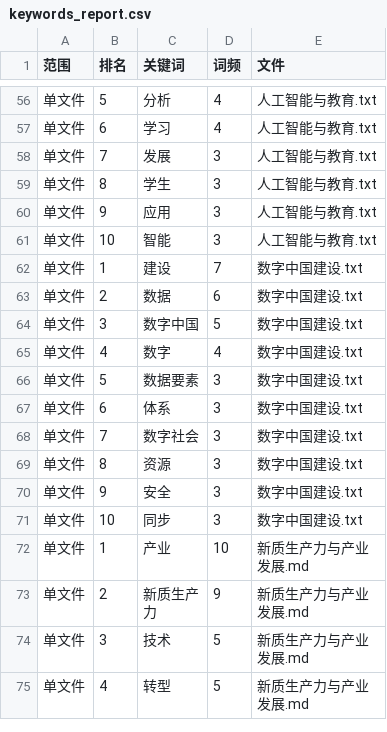
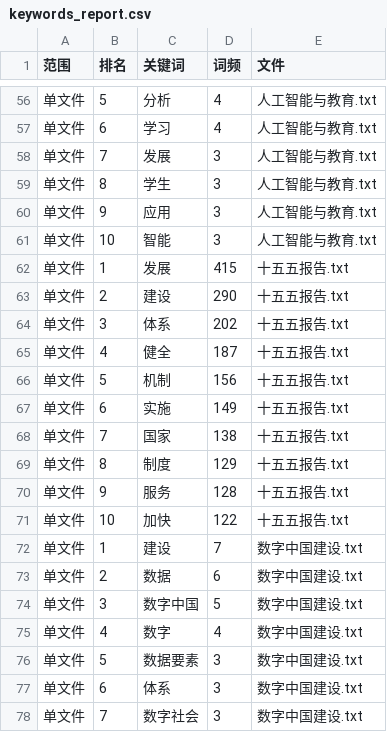
Before and after one commit to ghftyftyutfyuy/PythonHomework, a CSV file: experiment4/output/keywords_report.csv, drawn as a sheet; only a part is shown, gaps mark what is left out; the shorter side is filled out with more unchanged rows; the diff covers the shown part only; the diff names each change by its address in the sheet, - before the commit and + after, or states it on an @@ line.

Commit message:
docs(experiment4): 同步新增《十五五报告》后的运行结果与说明
实跑四个脚本(全 exit 0)取最新数据: 4 篇 / 21847 有效词 / 4577 去重 / Top1 发展 424

- 运行结果.txt 按实跑输出整篇重写, 补留档说明

- README.md 目录树与第七节结果/解读更新为 4 篇, 附以现场运行为准

- prompts.md 加数据版本说明注, 保留历史迭代留痕 770/493 不改

- output/ 六个产物随实跑刷新(含词云图/关键词报告/蒙特卡洛上下文/Prompt)

```diff
--- a/experiment4/output/keywords_report.csv
+++ b/experiment4/output/keywords_report.csv
+row 62: 单文件 | 1 | 发展 | 415 | 十五五报告.txt
+row 63: 单文件 | 2 | 建设 | 290 | 十五五报告.txt
+row 64: 单文件 | 3 | 体系 | 202 | 十五五报告.txt
+row 65: 单文件 | 4 | 健全 | 187 | 十五五报告.txt
+row 66: 单文件 | 5 | 机制 | 156 | 十五五报告.txt
+row 67: 单文件 | 6 | 实施 | 149 | 十五五报告.txt
+row 68: 单文件 | 7 | 国家 | 138 | 十五五报告.txt
+row 69: 单文件 | 8 | 制度 | 129 | 十五五报告.txt
+row 70: 单文件 | 9 | 服务 | 128 | 十五五报告.txt
+row 71: 单文件 | 10 | 加快 | 122 | 十五五报告.txt
```
Also changed, not shown: 99 edited cells elsewhere in this file, 8 other files.
